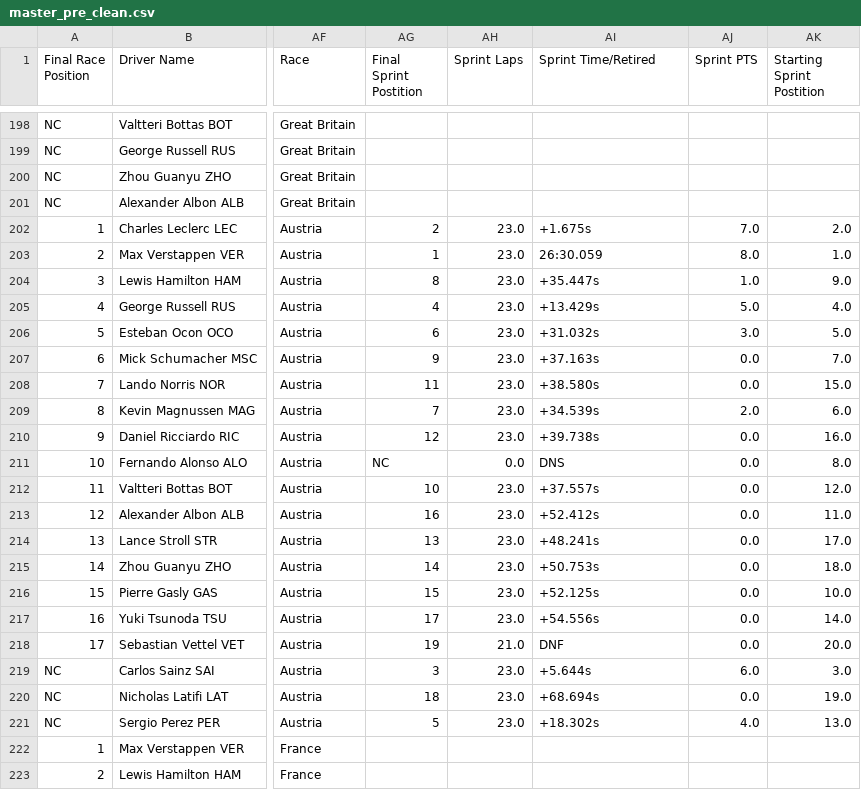
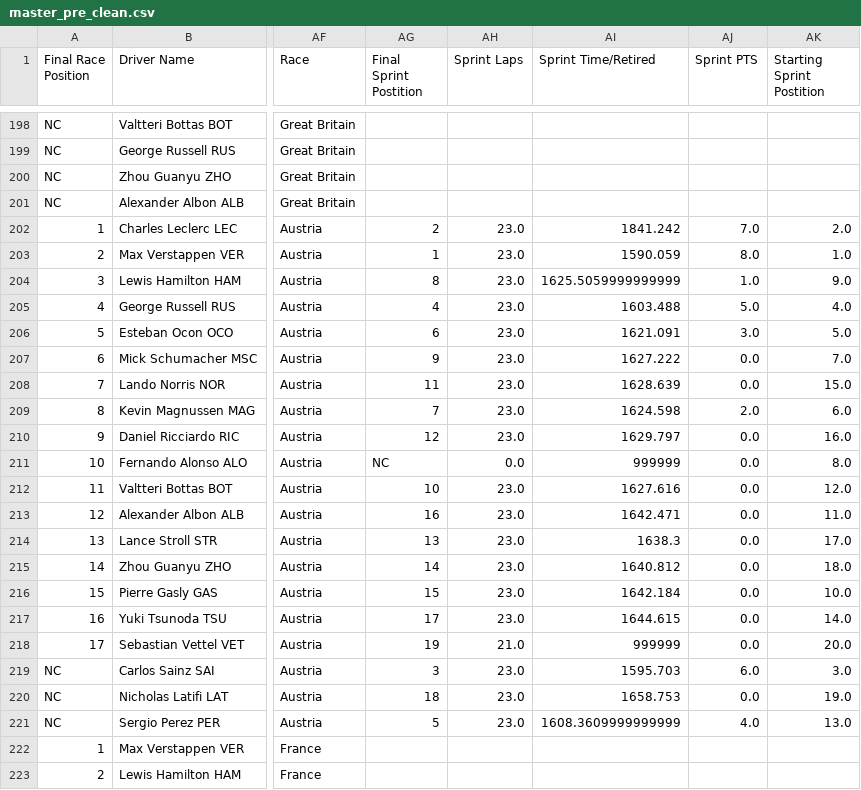
Before and after one commit to Spakicey/2022-Formula1-Analysis, a CSV file: master_pre_clean.csv, drawn as a sheet; only a part is shown, gaps mark what is left out; the diff covers the shown part only; the diff names each change by its address in the sheet, - before the commit and + after, or states it on an @@ line.

```diff
--- a/master_pre_clean.csv
+++ b/master_pre_clean.csv
-AI202 (Sprint Time/Retired): +1.675s
+AI202 (Sprint Time/Retired): 1841.242
-AI203 (Sprint Time/Retired): 26:30.059
+AI203 (Sprint Time/Retired): 1590.059
-AI204 (Sprint Time/Retired): +35.447s
+AI204 (Sprint Time/Retired): 1625.5059999999999
-AI205 (Sprint Time/Retired): +13.429s
+AI205 (Sprint Time/Retired): 1603.488
-AI206 (Sprint Time/Retired): +31.032s
+AI206 (Sprint Time/Retired): 1621.091
-AI207 (Sprint Time/Retired): +37.163s
+AI207 (Sprint Time/Retired): 1627.222
-AI208 (Sprint Time/Retired): +38.580s
+AI208 (Sprint Time/Retired): 1628.639
-AI209 (Sprint Time/Retired): +34.539s
+AI209 (Sprint Time/Retired): 1624.598
-AI210 (Sprint Time/Retired): +39.738s
+AI210 (Sprint Time/Retired): 1629.797
-AI211 (Sprint Time/Retired): DNS
+AI211 (Sprint Time/Retired): 999999
-AI212 (Sprint Time/Retired): +37.557s
+AI212 (Sprint Time/Retired): 1627.616
-AI213 (Sprint Time/Retired): +52.412s
+AI213 (Sprint Time/Retired): 1642.471
-AI214 (Sprint Time/Retired): +48.241s
+AI214 (Sprint Time/Retired): 1638.3
-AI215 (Sprint Time/Retired): +50.753s
+AI215 (Sprint Time/Retired): 1640.812
-AI216 (Sprint Time/Retired): +52.125s
+AI216 (Sprint Time/Retired): 1642.184
-AI217 (Sprint Time/Retired): +54.556s
+AI217 (Sprint Time/Retired): 1644.615
-AI218 (Sprint Time/Retired): DNF
+AI218 (Sprint Time/Retired): 999999
-AI219 (Sprint Time/Retired): +5.644s
+AI219 (Sprint Time/Retired): 1595.703
-AI220 (Sprint Time/Retired): +68.694s
+AI220 (Sprint Time/Retired): 1658.753
-AI221 (Sprint Time/Retired): +18.302s
+AI221 (Sprint Time/Retired): 1608.3609999999999
```
Also changed, not shown: 20 edited cells elsewhere in this file, master_1.csv, 4 other files.
